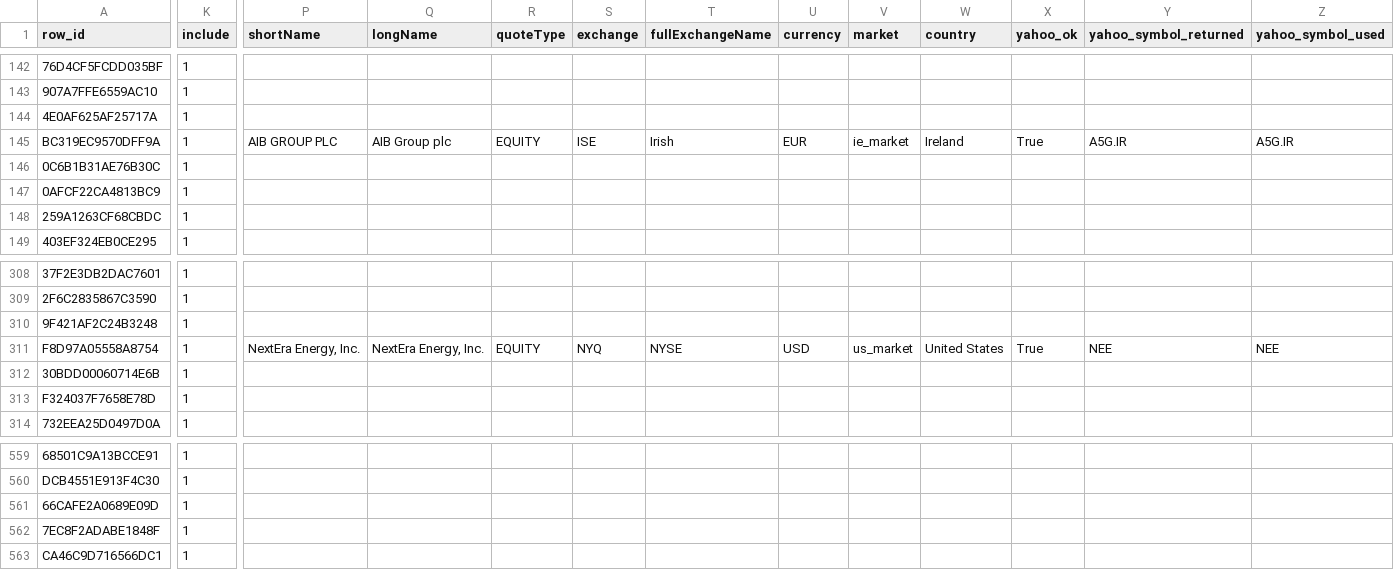
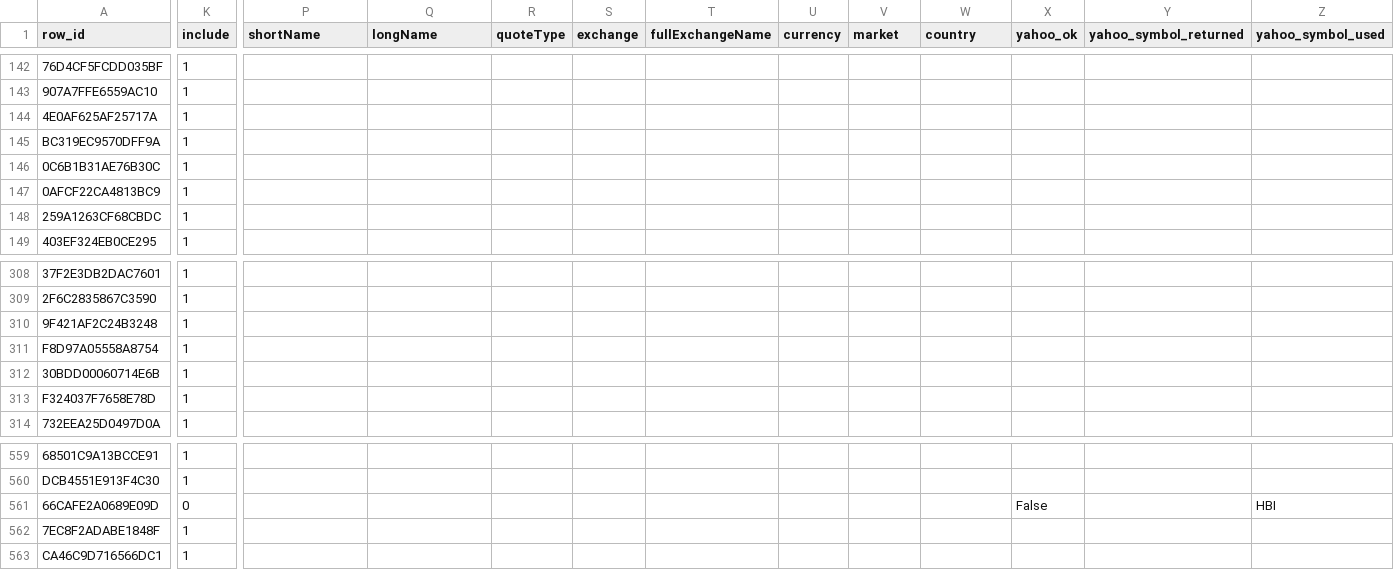
Before and after one commit to atorossian/alpha-edge, a CSV file: data/universe/universe.csv, drawn as a sheet; only a part is shown, gaps mark what is left out; the diff covers the shown part only; the diff names each change by its address in the sheet, - before the commit and + after, or states it on an @@ line.

Commit message:
Add asset-level take-profit & update universe
Introduce per-asset take-profit logic and reinvest engine, integrate returns-wide cache into daily report, and clean up related imports and helpers in run_daily_report.py. Add new reinvest_engine.py and updated pyc files. Update example trade (record_trade_examples.sh) to a BTC open trade. Add ingest failure logs for 2026-02-05..07. Update universe data: add HBI and PCH to asset_excluded, add ADA-USD/EWP/PM to ingest_force_refresh, adjust snapshots and overrides (NEP override key change and related universe entries), remove/trim suggested_overrides and triage_report rows, and modify several universe.csv metadata fields (includes, resolved fields, and formatting).

```diff
--- a/data/universe/universe.csv
+++ b/data/universe/universe.csv
-P145 (shortName): AIB GROUP PLC
+P145 (shortName): (empty)
-Q145 (longName): AIB Group plc
+Q145 (longName): (empty)
-R145 (quoteType): EQUITY
+R145 (quoteType): (empty)
-S145 (exchange): ISE
+S145 (exchange): (empty)
-T145 (fullExchangeName): Irish
+T145 (fullExchangeName): (empty)
-U145 (currency): EUR
+U145 (currency): (empty)
-V145 (market): ie_market
+V145 (market): (empty)
-W145 (country): Ireland
+W145 (country): (empty)
-X145 (yahoo_ok): True
+X145 (yahoo_ok): (empty)
-Y145 (yahoo_symbol_returned): A5G.IR
+Y145 (yahoo_symbol_returned): (empty)
-Z145 (yahoo_symbol_used): A5G.IR
+Z145 (yahoo_symbol_used): (empty)
-P311 (shortName): NextEra Energy, Inc.
+P311 (shortName): (empty)
-Q311 (longName): NextEra Energy, Inc.
+Q311 (longName): (empty)
-R311 (quoteType): EQUITY
+R311 (quoteType): (empty)
-S311 (exchange): NYQ
+S311 (exchange): (empty)
-T311 (fullExchangeName): NYSE
+T311 (fullExchangeName): (empty)
-U311 (currency): USD
+U311 (currency): (empty)
-V311 (market): us_market
+V311 (market): (empty)
-W311 (country): United States
+W311 (country): (empty)
-X311 (yahoo_ok): True
+X311 (yahoo_ok): (empty)
-Y311 (yahoo_symbol_returned): NEE
+Y311 (yahoo_symbol_returned): (empty)
-Z311 (yahoo_symbol_used): NEE
+Z311 (yahoo_symbol_used): (empty)
-K561 (include): 1
+K561 (include): 0
-X561 (yahoo_ok): (empty)
+X561 (yahoo_ok): False
-Z561 (yahoo_symbol_used): (empty)
+Z561 (yahoo_symbol_used): HBI
```
Also changed, not shown: 34 edited cells elsewhere in this file, data/universe/asset_excluded.csv, data/universe/universe_overrides.csv, 12 other files.
